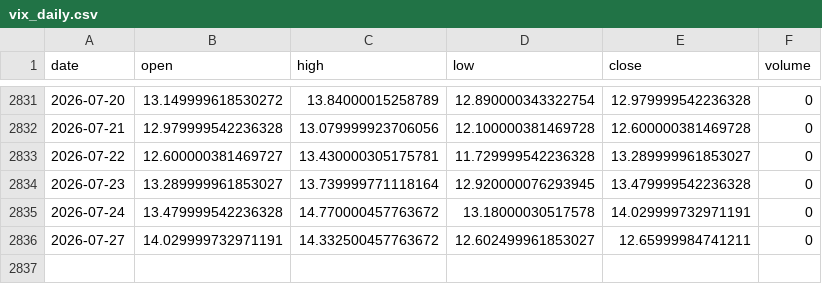
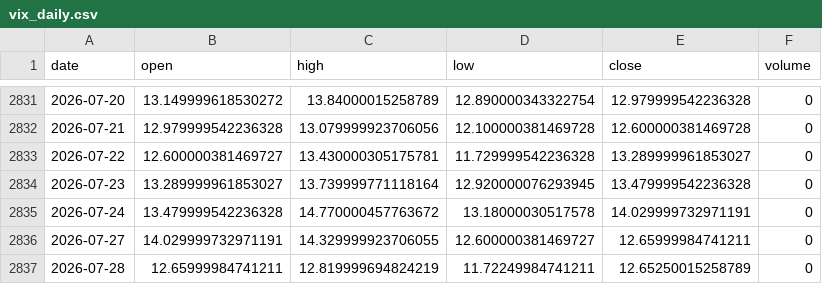
Before and after one commit to zetaaztra/David-ML, a CSV file: data/vix_daily.csv, drawn as a sheet; only a part is shown, gaps mark what is left out.

Commit message:
Auto-sync: Market data update 2026-07-28 05:53

```diff
--- a/data/vix_daily.csv
+++ b/data/vix_daily.csv
@@ -2835,2 +2835,3 @@ date,open,high,low,close,volume
 2026-07-24,13.479999542236328,14.770000457763672,13.18000030517578,14.029999732971191,0
-2026-07-27,14.029999732971191,14.332500457763672,12.602499961853027,12.65999984741211,0
+2026-07-27,14.029999732971191,14.329999923706055,12.600000381469727,12.65999984741211,0
+2026-07-28,12.65999984741211,12.819999694824219,11.72249984741211,12.65250015258789,0
```
